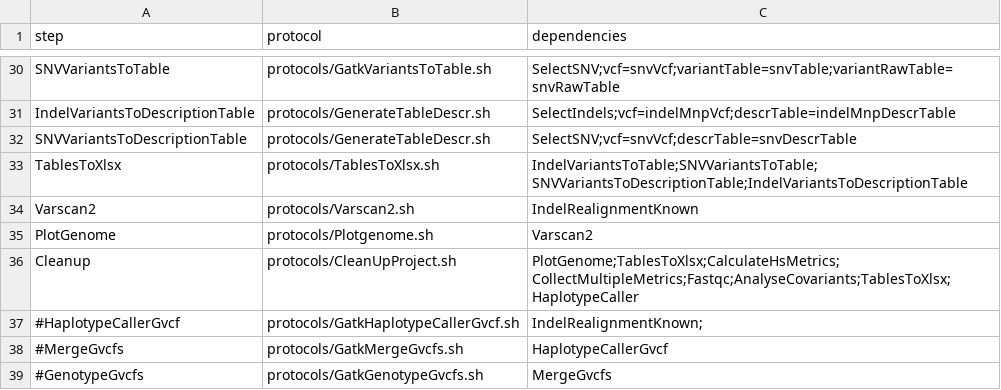
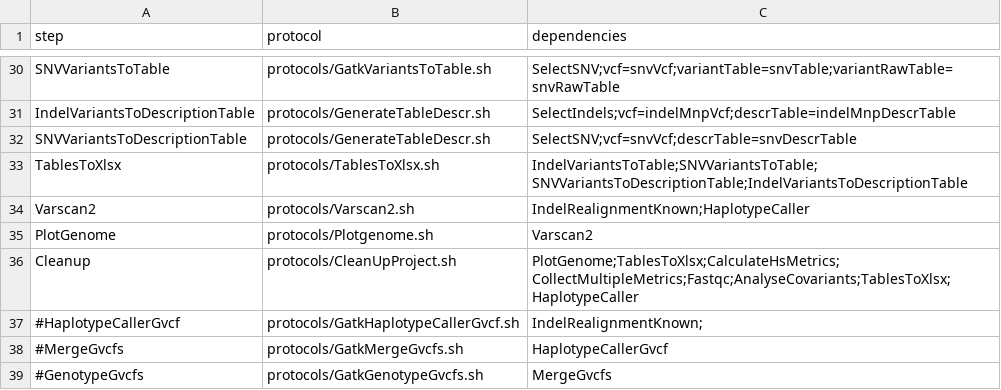
Before and after one commit to mmterpstra/molgenis-c5-TumorNormal, a CSV file: workflow.csv, drawn as a sheet; only a part is shown, gaps mark what is left out.

```diff
--- a/workflow.csv
+++ b/workflow.csv
@@ -33,3 +33,3 @@ SNVVariantsToDescriptionTable,protocols/GenerateTableDescr.sh,SelectSNV;vcf=snvV
 TablesToXlsx,protocols/TablesToXlsx.sh,IndelVariantsToTable;SNVVariantsToTable;SNVVariantsToDescriptionTable;IndelVariantsToDescriptionTable
-Varscan2,protocols/Varscan2.sh,IndelRealignmentKnown
+Varscan2,protocols/Varscan2.sh,IndelRealignmentKnown;HaplotypeCaller
 PlotGenome,protocols/Plotgenome.sh,Varscan2
```
Also changed, not shown: parameters.molgenis.csv, workflow_nugene.csv, 3 other files.
